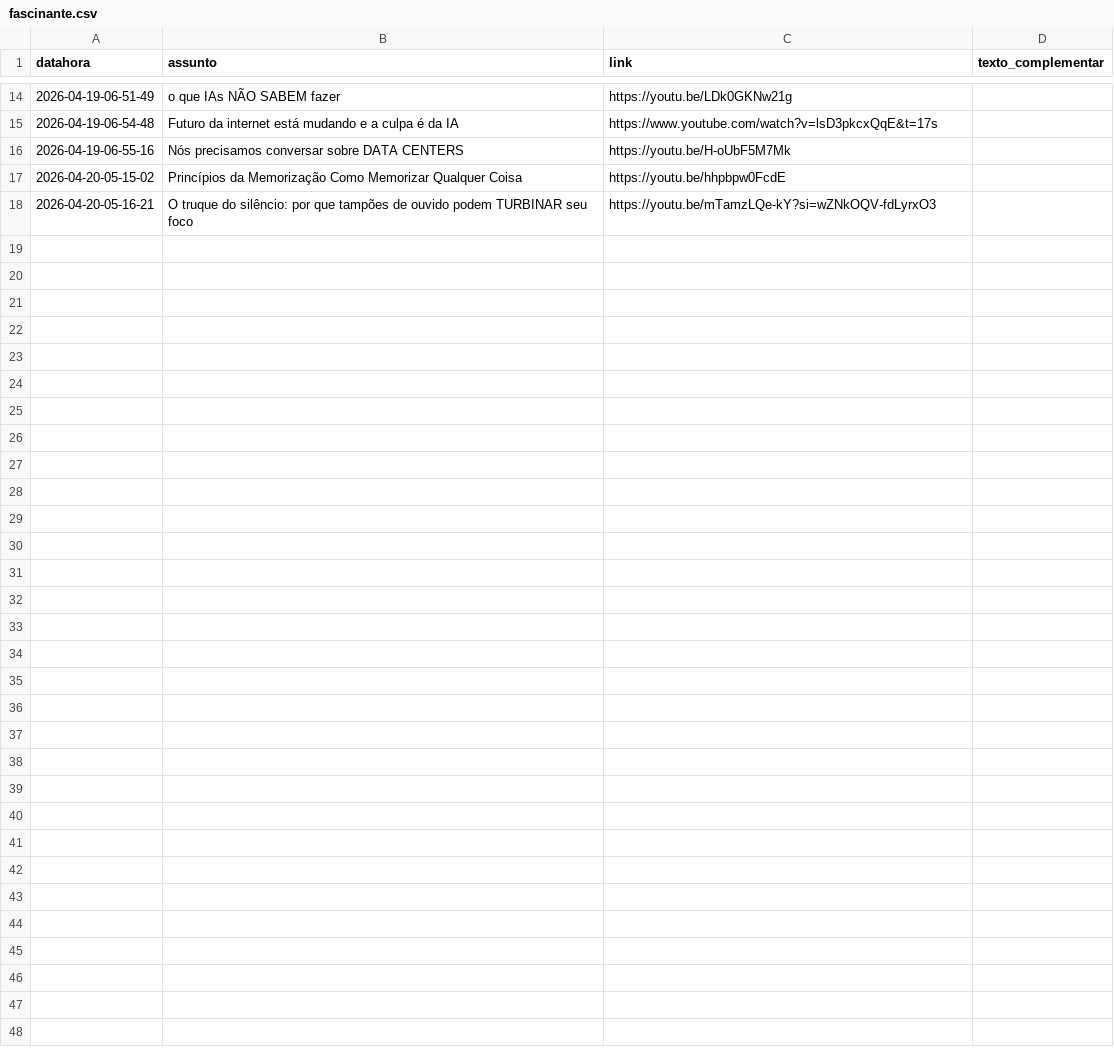
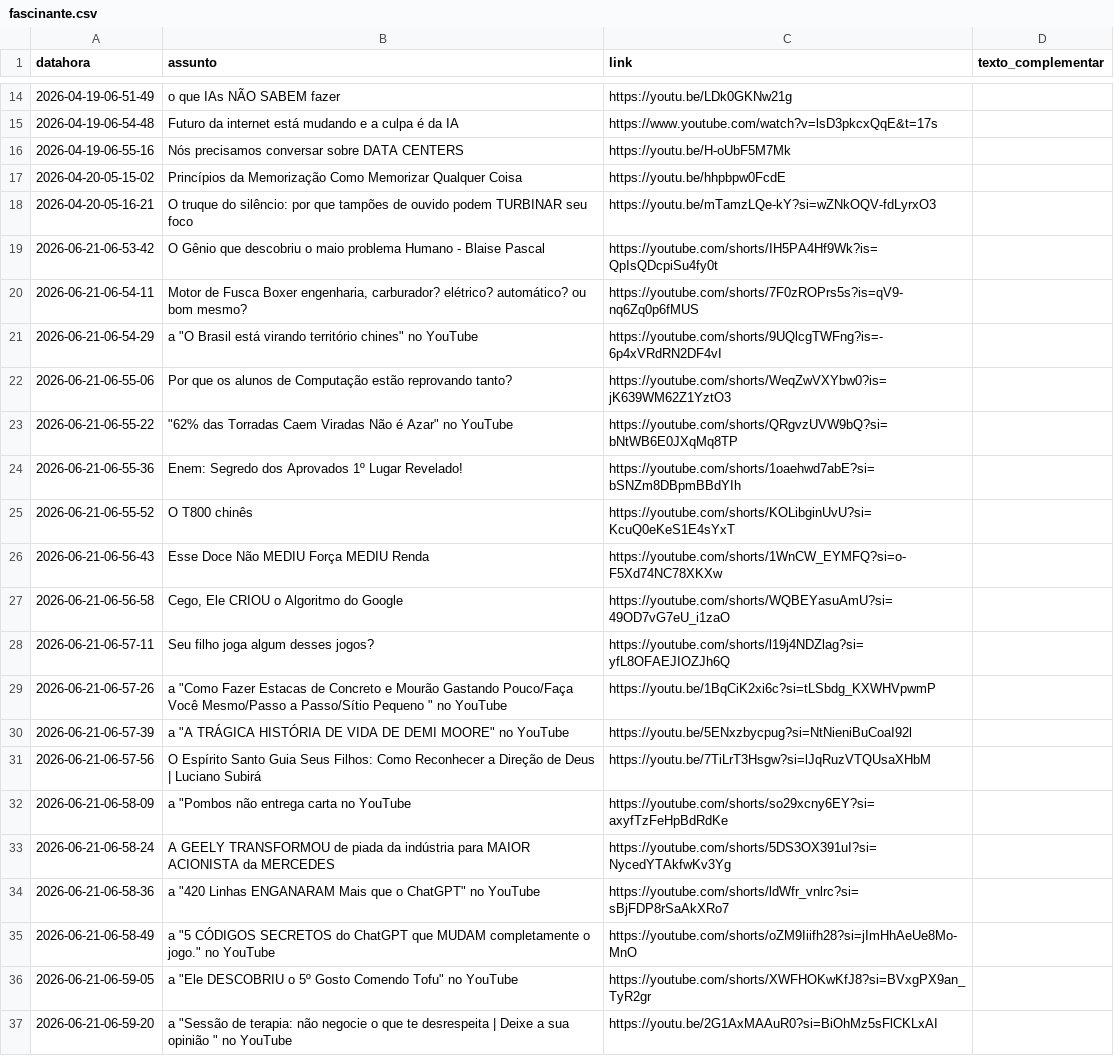
Before and after one commit to rjhalmeman/fascinante, a CSV file: fascinante.csv, drawn as a sheet; only a part is shown, gaps mark what is left out; the diff covers the shown part only.

```diff
--- a/fascinante.csv
+++ b/fascinante.csv
@@ -18 +18,20 @@ datahora;assunto;link;texto_complementar
 2026-04-20-05-16-21;O truque do silêncio: por que tampões de ouvido podem TURBINAR seu foco;https://youtu.be/mTamzLQe-kY?si=wZNkOQV-fdLyrxO3;
+2026-06-21-06-53-42;O Gênio que descobriu o maio problema Humano - Blaise Pascal;https://youtube.com/shorts/IH5PA4Hf9Wk?is=QpIsQDcpiSu4fy0t;
+2026-06-21-06-54-11;Motor de Fusca Boxer engenharia, carburador? elétrico? automático? ou bom mesmo?;https://youtube.com/shorts/7F0zROPrs5s?is=qV9-nq6Zq0p6fMUS;
+2026-06-21-06-54-29;"a ""O Brasil está virando território chines"" no YouTube";https://youtube.com/shorts/9UQlcgTWFng?is=-6p4xVRdRN2DF4vI;
+2026-06-21-06-55-06;Por que os alunos de Computação estão reprovando tanto?;https://youtube.com/shorts/WeqZwVXYbw0?is=jK639WM62Z1YztO3;
+2026-06-21-06-55-22;"""62% das Torradas Caem Viradas Não é Azar"" no YouTube";https://youtube.com/shorts/QRgvzUVW9bQ?si=bNtWB6E0JXqMq8TP;
+2026-06-21-06-55-36;Enem: Segredo dos Aprovados 1º Lugar Revelado!;https://youtube.com/shorts/1oaehwd7abE?si=bSNZm8DBpmBBdYIh;
+2026-06-21-06-55-52;O T800 chinês;https://youtube.com/shorts/KOLibginUvU?si=KcuQ0eKeS1E4sYxT;
+2026-06-21-06-56-43;Esse Doce Não MEDIU Força MEDIU Renda;https://youtube.com/shorts/1WnCW_EYMFQ?si=o-F5Xd74NC78XKXw;
+2026-06-21-06-56-58;Cego, Ele CRIOU o Algoritmo do Google;https://youtube.com/shorts/WQBEYasuAmU?si=49OD7vG7eU_i1zaO;
+2026-06-21-06-57-11;Seu filho joga algum desses jogos?;https://youtube.com/shorts/l19j4NDZlag?si=yfL8OFAEJIOZJh6Q;
+2026-06-21-06-57-26;"a ""Como Fazer Estacas de Concreto e Mourão Gastando Pouco/Faça Você Mesmo/Passo a Passo/Sítio Pequeno "" no YouTube";https://youtu.be/1BqCiK2xi6c?si=tLSbdg_KXWHVpwmP;
+2026-06-21-06-57-39;"a ""A TRÁGICA HISTÓRIA DE VIDA DE DEMI MOORE"" no YouTube";https://youtu.be/5ENxzbycpug?si=NtNieniBuCoaI92l;
+2026-06-21-06-57-56;O Espírito Santo Guia Seus Filhos: Como Reconhecer a Direção de Deus | Luciano Subirá;https://youtu.be/7TiLrT3Hsgw?si=lJqRuzVTQUsaXHbM;
+2026-06-21-06-58-09;"a ""Pombos não entrega carta no YouTube";https://youtube.com/shorts/so29xcny6EY?si=axyfTzFeHpBdRdKe;
+2026-06-21-06-58-24;A GEELY TRANSFORMOU de piada da indústria para MAIOR ACIONISTA da MERCEDES;https://youtube.com/shorts/5DS3OX391uI?si=NycedYTAkfwKv3Yg;
+2026-06-21-06-58-36;"a ""420 Linhas ENGANARAM Mais que o ChatGPT"" no YouTube";https://youtube.com/shorts/ldWfr_vnlrc?si=sBjFDP8rSaAkXRo7;
+2026-06-21-06-58-49;"a ""5 CÓDIGOS SECRETOS do ChatGPT que MUDAM completamente o jogo."" no YouTube";https://youtube.com/shorts/oZM9Iiifh28?si=jImHhAeUe8Mo-MnO;
+2026-06-21-06-59-05;"a ""Ele DESCOBRIU o 5º Gosto Comendo Tofu"" no YouTube";https://youtube.com/shorts/XWFHOKwKfJ8?si=BVxgPX9an_TyR2gr;
+2026-06-21-06-59-20;"a ""Sessão de terapia: não negocie o que te desrespeita | Deixe a sua opinião "" no YouTube";https://youtu.be/2G1AxMAAuR0?si=BiOhMz5sFlCKLxAI;
```
Also changed, not shown: 19 added rows elsewhere in this file, 1 other file.
